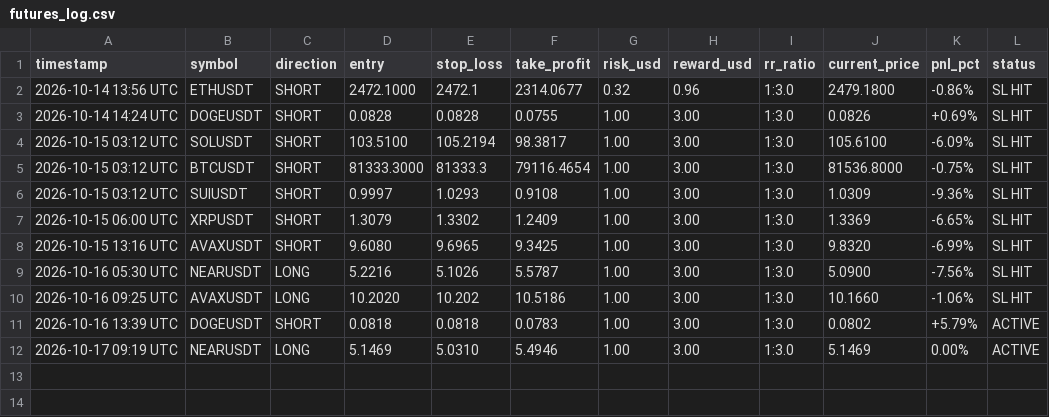
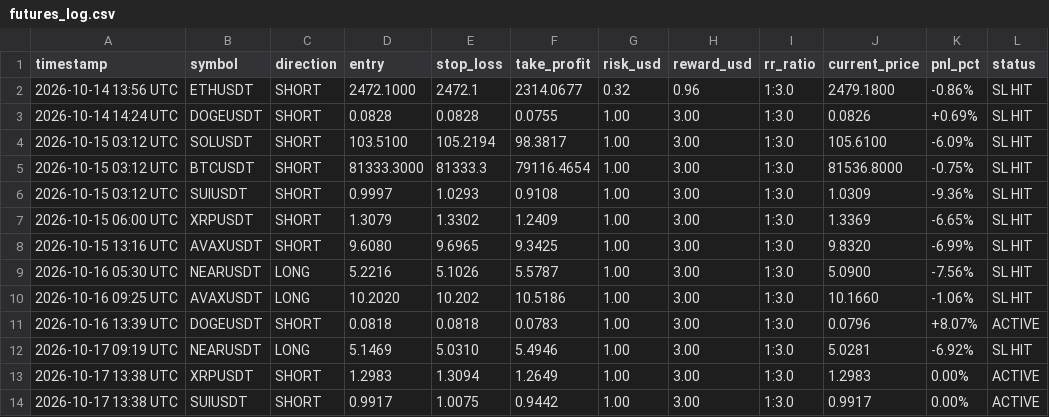
Before and after one commit to musha1229/crypto-future-bot, a CSV file: futures_log.csv, drawn as a sheet.

```diff
--- a/futures_log.csv
+++ b/futures_log.csv
@@ -10,3 +10,5 @@ timestamp,symbol,direction,entry,stop_loss,take_profit,risk_usd,reward_usd,rr_ra
 2026-10-16 09:25 UTC,AVAXUSDT,LONG,10.2020,10.202,10.5186,1.00,3.00,1:3.0,10.1660,-1.06%,SL HIT
-2026-10-16 13:39 UTC,DOGEUSDT,SHORT,0.0818,0.0818,0.0783,1.00,3.00,1:3.0,0.0802,+5.79%,ACTIVE
-2026-10-17 09:19 UTC,NEARUSDT,LONG,5.1469,5.0310,5.4946,1.00,3.00,1:3.0,5.1469,0.00%,ACTIVE
+2026-10-16 13:39 UTC,DOGEUSDT,SHORT,0.0818,0.0818,0.0783,1.00,3.00,1:3.0,0.0796,+8.07%,ACTIVE
+2026-10-17 09:19 UTC,NEARUSDT,LONG,5.1469,5.0310,5.4946,1.00,3.00,1:3.0,5.0281,-6.92%,SL HIT
+2026-10-17 13:38 UTC,XRPUSDT,SHORT,1.2983,1.3094,1.2649,1.00,3.00,1:3.0,1.2983,0.00%,ACTIVE
+2026-10-17 13:38 UTC,SUIUSDT,SHORT,0.9917,1.0075,0.9442,1.00,3.00,1:3.0,0.9917,0.00%,ACTIVE
```
